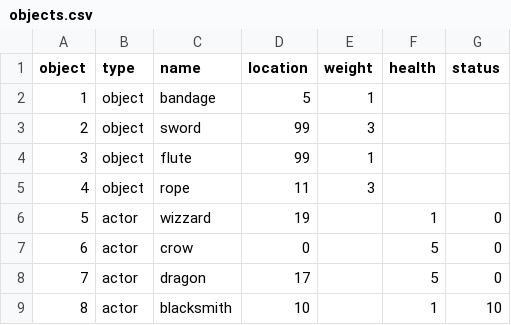
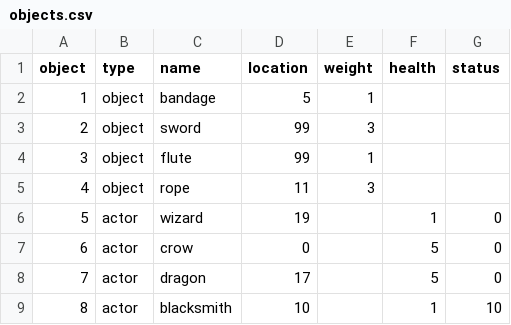
Before and after one commit to pprevos/RGames, a CSV file: Adventure/objects.csv, drawn as a sheet.

Commit message:
fixed typo "wizzard"

```diff
--- a/Adventure/objects.csv
+++ b/Adventure/objects.csv
@@ -5,3 +5,3 @@ object,type,name,location,weight,health,status
 4,object,rope,11,3,,
-5,actor,wizzard,19,,1,0
+5,actor,wizard,19,,1,0
 6,actor,crow,0,,5,0
```
